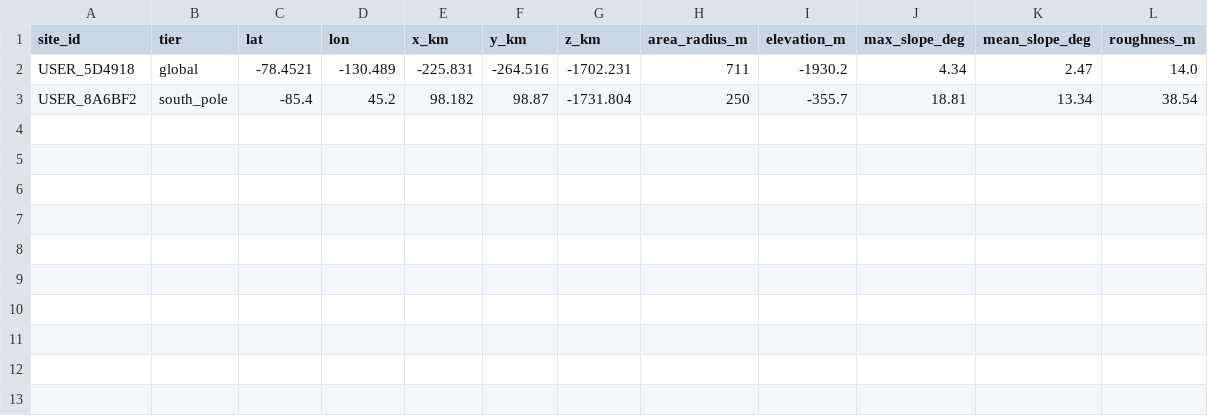
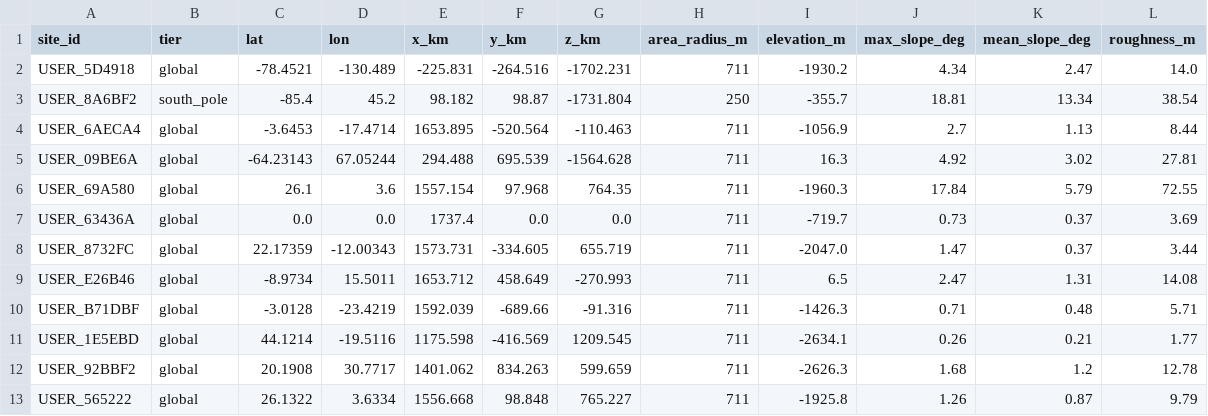
Before and after one commit to Theo7c/Lunar-landing-site-nav, a CSV file: processed_data/user_inspected_sites.csv, drawn as a sheet; the diff names each change by its address in the sheet, - before the commit and + after, or states it on an @@ line.

```diff
--- a/processed_data/user_inspected_sites.csv
+++ b/processed_data/user_inspected_sites.csv
+row 4: USER_6AECA4 | global | -3.6453 | -17.4714 | 1653.895 | -520.564 | -110.463 | 711 | -1056.9 | 2.7 | 1.13 | 8.44
+row 5: USER_09BE6A | global | -64.23143 | 67.05244 | 294.488 | 695.539 | -1564.628 | 711 | 16.3 | 4.92 | 3.02 | 27.81
+row 6: USER_69A580 | global | 26.1 | 3.6 | 1557.154 | 97.968 | 764.35 | 711 | -1960.3 | 17.84 | 5.79 | 72.55
+row 7: USER_63436A | global | 0.0 | 0.0 | 1737.4 | 0.0 | 0.0 | 711 | -719.7 | 0.73 | 0.37 | 3.69
+row 8: USER_8732FC | global | 22.17359 | -12.00343 | 1573.731 | -334.605 | 655.719 | 711 | -2047.0 | 1.47 | 0.37 | 3.44
+row 9: USER_E26B46 | global | -8.9734 | 15.5011 | 1653.712 | 458.649 | -270.993 | 711 | 6.5 | 2.47 | 1.31 | 14.08
+row 10: USER_B71DBF | global | -3.0128 | -23.4219 | 1592.039 | -689.66 | -91.316 | 711 | -1426.3 | 0.71 | 0.48 | 5.71
+row 11: USER_1E5EBD | global | 44.1214 | -19.5116 | 1175.598 | -416.569 | 1209.545 | 711 | -2634.1 | 0.26 | 0.21 | 1.77
+row 12: USER_92BBF2 | global | 20.1908 | 30.7717 | 1401.062 | 834.263 | 599.659 | 711 | -2626.3 | 1.68 | 1.2 | 12.78
+row 13: USER_565222 | global | 26.1322 | 3.6334 | 1556.668 | 98.848 | 765.227 | 711 | -1925.8 | 1.26 | 0.87 | 9.79
```
Also changed, not shown: 33 other files.
